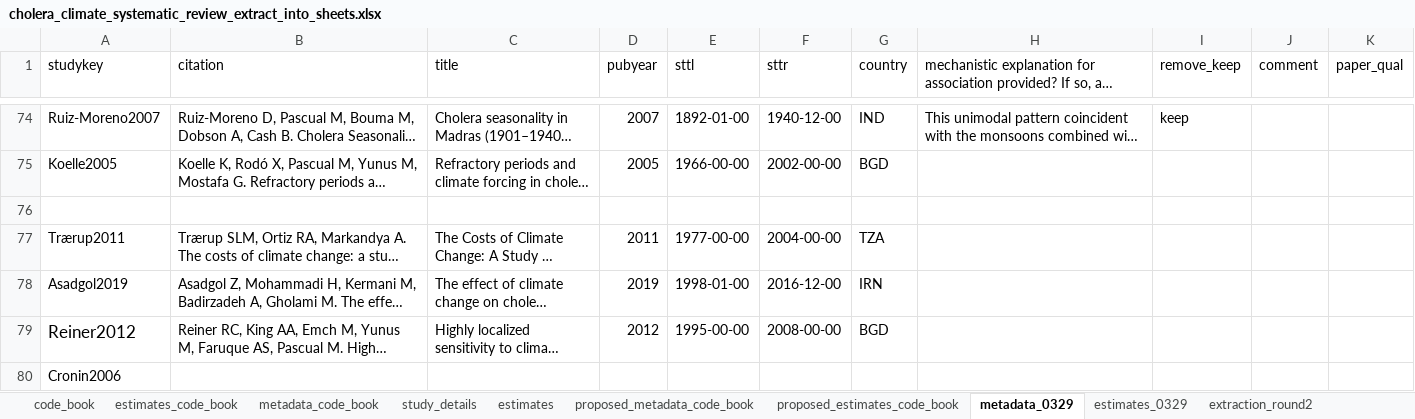
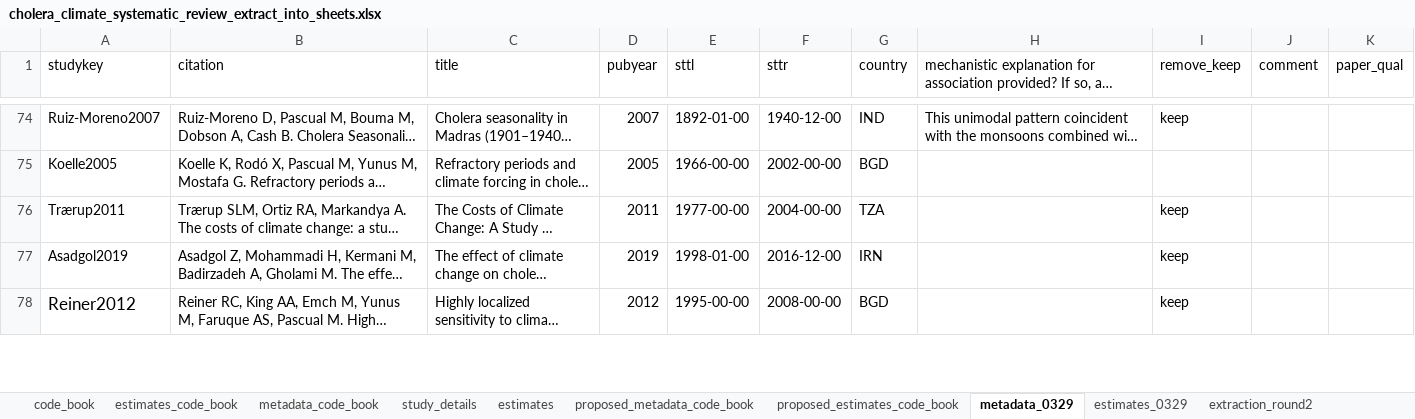
Before and after one commit to HopkinsIDD/cholera_climate_review, an Excel workbook: Data/cholera_climate_systematic_review_extract_into_sheets.xlsx, sheet metadata_0329, drawn as a sheet; only a part is shown, gaps mark what is left out; long unchanged cells end in …; values as stored, in another font and other column widths than the file's, no borders; removed rows and columns are numbered as before the commit, all else as after; the diff covers the shown part only; the diff names each change by its address in the sheet, - before the commit and + after, or states it on an @@ line.

```diff
--- a/Data/cholera_climate_systematic_review_extract_into_sheets.xlsx (sheet metadata_0329)
+++ b/Data/cholera_climate_systematic_review_extract_into_sheets.xlsx (sheet metadata_0329)
-row 76: (empty)
-I76:I78 (remove_keep): (empty)
+I76:I78 (remove_keep): keep
-row 80: Cronin2006
```
Also changed, not shown: 4 added rows elsewhere in this sheet, sheet estimates_0329.
